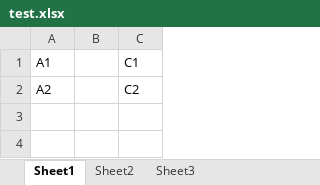
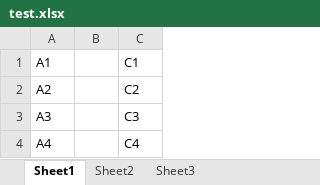
Before and after one commit to 19A/my-todo, an Excel workbook: test.xlsx, sheet Sheet1, drawn as a sheet; values as stored, in another font and other column widths than the file's, no borders; the diff names each change by its address in the sheet, - before the commit and + after, or states it on an @@ line.

Commit message:
(master)excel-v2

```diff
--- a/test.xlsx (sheet Sheet1)
+++ b/test.xlsx (sheet Sheet1)
+row 3: A3 |  | C3
+row 4: A4 |  | C4
```
